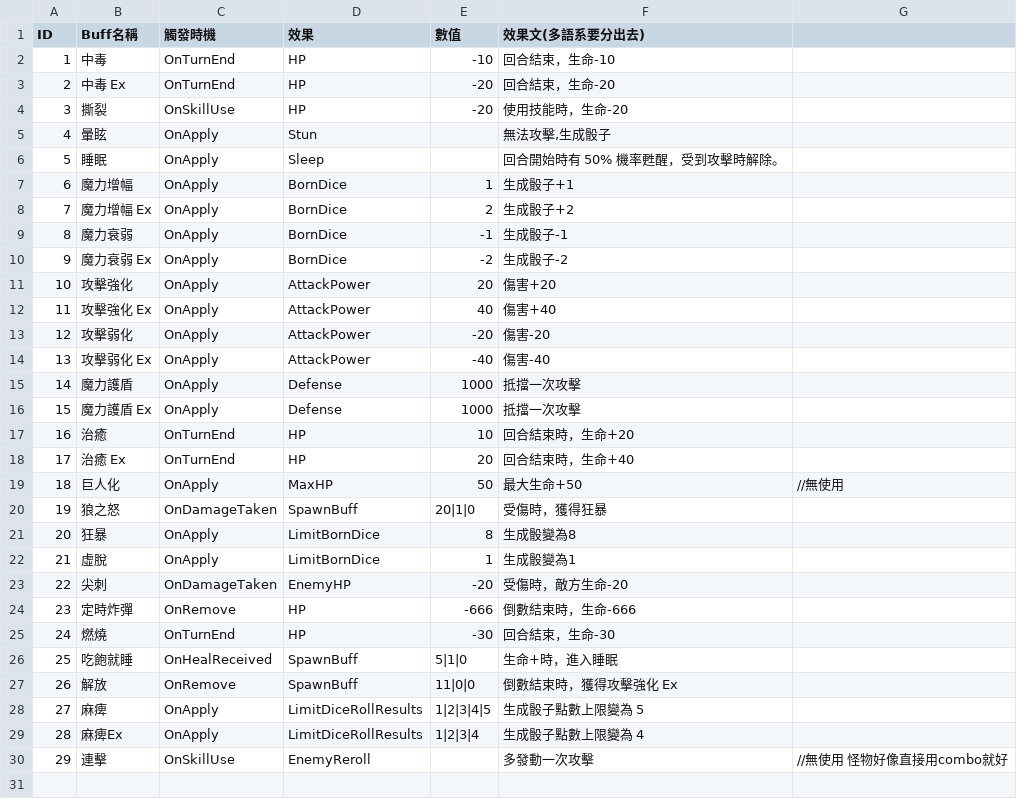
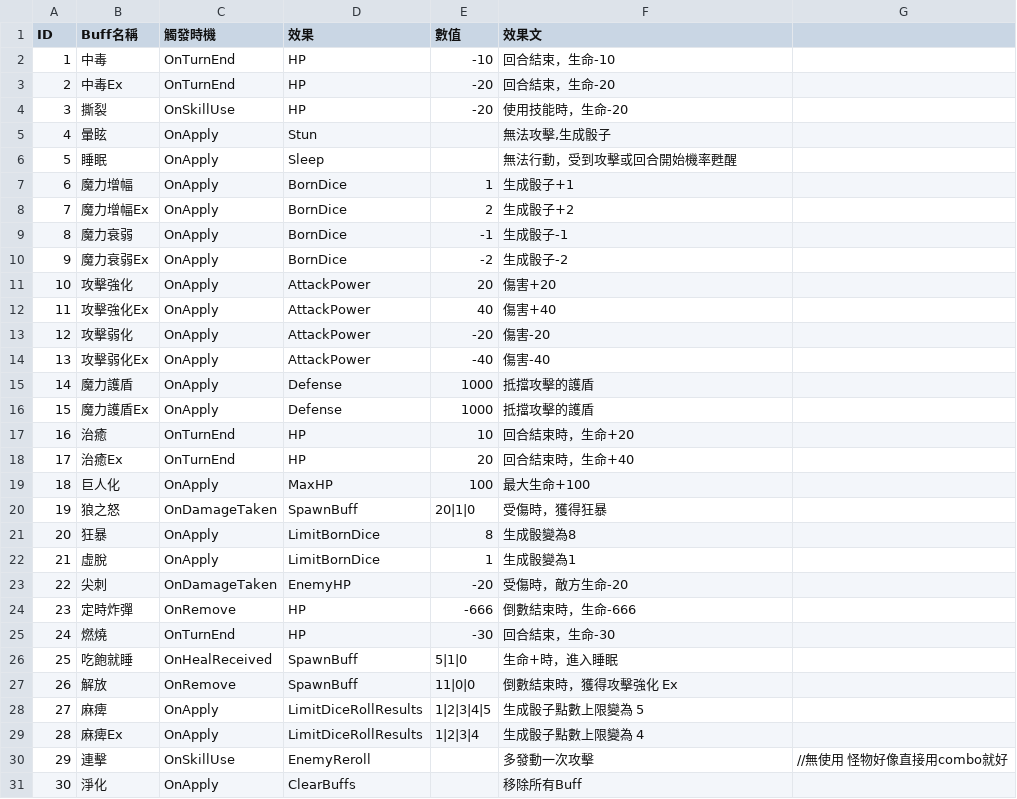
Before and after one commit to icepoleman/BattleDice, a CSV file: Assets/Resources/Language/tw/Game/BuffData.csv, drawn as a sheet.

```diff
--- a/Assets/Resources/Language/tw/Game/BuffData.csv
+++ b/Assets/Resources/Language/tw/Game/BuffData.csv
@@ -1,20 +1,20 @@
-ID,Buff名稱,觸發時機,效果,數值,效果文(多語系要分出去),
+ID,Buff名稱,觸發時機,效果,數值,效果文,
 1,中毒,OnTurnEnd,HP,-10,回合結束，生命-10,
-2,中毒 Ex,OnTurnEnd,HP,-20,回合結束，生命-20,
+2,中毒Ex,OnTurnEnd,HP,-20,回合結束，生命-20,
 3,撕裂,OnSkillUse,HP,-20,使用技能時，生命-20,
 4,暈眩,OnApply,Stun,,"無法攻擊,生成骰子",
-5,睡眠,OnApply,Sleep,,回合開始時有 50% 機率甦醒，受到攻擊時解除。,
+5,睡眠,OnApply,Sleep,,無法行動，受到攻擊或回合開始機率甦醒,
 6,魔力增幅,OnApply,BornDice,1,生成骰子+1,
-7,魔力增幅 Ex,OnApply,BornDice,2,生成骰子+2,
+7,魔力增幅Ex,OnApply,BornDice,2,生成骰子+2,
 8,魔力衰弱,OnApply,BornDice,-1,生成骰子-1,
-9,魔力衰弱 Ex,OnApply,BornDice,-2,生成骰子-2,
+9,魔力衰弱Ex,OnApply,BornDice,-2,生成骰子-2,
 10,攻擊強化,OnApply,AttackPower,20,傷害+20,
-11,攻擊強化 Ex,OnApply,AttackPower,40,傷害+40,
+11,攻擊強化Ex,OnApply,AttackPower,40,傷害+40,
 12,攻擊弱化,OnApply,AttackPower,-20,傷害-20,
-13,攻擊弱化 Ex,OnApply,AttackPower,-40,傷害-40,
-14,魔力護盾,OnApply,Defense,1000,抵擋一次攻擊,
-15,魔力護盾 Ex,OnApply,Defense,1000,抵擋一次攻擊,
+13,攻擊弱化Ex,OnApply,AttackPower,-40,傷害-40,
+14,魔力護盾,OnApply,Defense,1000,抵擋攻擊的護盾,
+15,魔力護盾Ex,OnApply,Defense,1000,抵擋攻擊的護盾,
 16,治癒,OnTurnEnd,HP,10,回合結束時，生命+20,
-17,治癒 Ex,OnTurnEnd,HP,20,回合結束時，生命+40,
-18,巨人化,OnApply,MaxHP,50,最大生命+50,//無使用
+17,治癒Ex,OnTurnEnd,HP,20,回合結束時，生命+40,
+18,巨人化,OnApply,MaxHP,100,最大生命+100,
 19,狼之怒,OnDamageTaken,SpawnBuff,20|1|0,受傷時，獲得狂暴,
@@ -30 +30,2 @@ ID,Buff名稱,觸發時機,效果,數值,效果文(多語系要分出去),
 29,連擊,OnSkillUse,EnemyReroll,,多發動一次攻擊,//無使用 怪物好像直接用combo就好
+30,淨化,OnApply,ClearBuffs,,移除所有Buff,
```
Also changed, not shown: Assets/Resources/Language/tw/Game/enemySkill.csv, Assets/Resources/Language/tw/Game/skill.csv, 13 other files.
